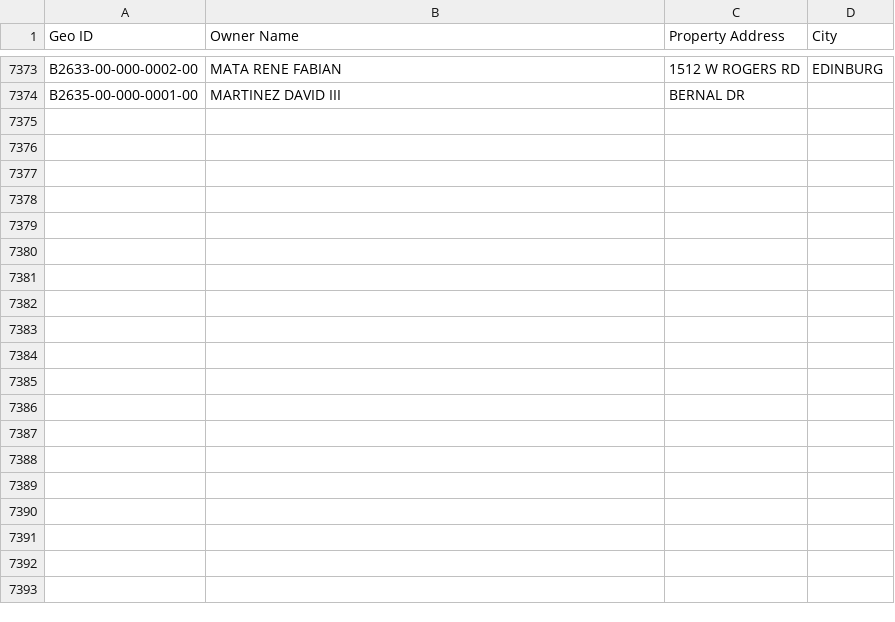
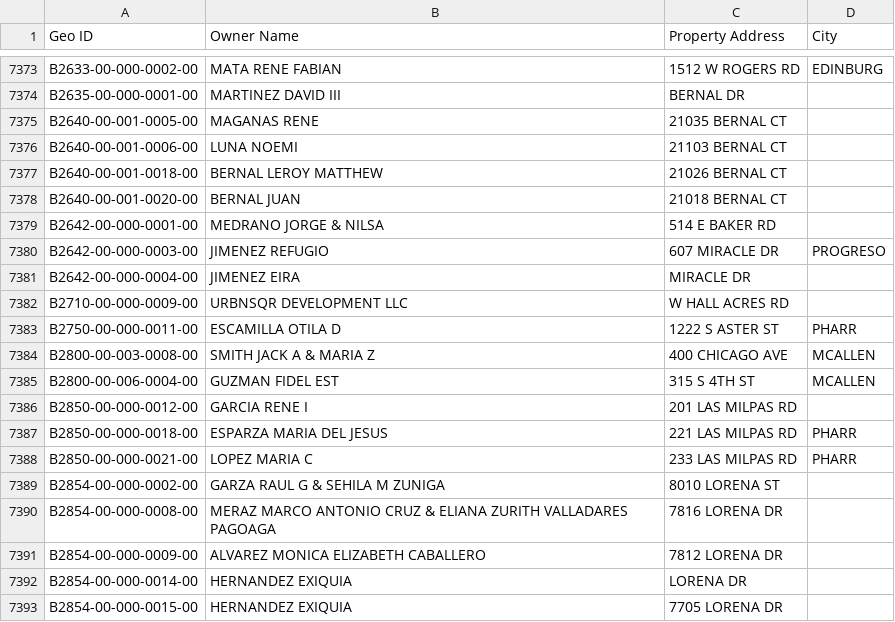
Before and after one commit to martinherrerajr33-source/hidalgo-tax-watch, a CSV file: input/geo_ids.csv, drawn as a sheet; only a part is shown, gaps mark what is left out; the diff covers the shown part only; the diff names each change by its address in the sheet, - before the commit and + after, or states it on an @@ line.

```diff
--- a/input/geo_ids.csv
+++ b/input/geo_ids.csv
+row 7375: B2640-00-001-0005-00 | MAGANAS RENE | 21035 BERNAL CT
+row 7376: B2640-00-001-0006-00 | LUNA NOEMI | 21103 BERNAL CT
+row 7377: B2640-00-001-0018-00 | BERNAL LEROY MATTHEW | 21026 BERNAL CT
+row 7378: B2640-00-001-0020-00 | BERNAL JUAN | 21018 BERNAL CT
+row 7379: B2642-00-000-0001-00 | MEDRANO JORGE & NILSA | 514 E BAKER RD
+row 7380: B2642-00-000-0003-00 | JIMENEZ REFUGIO | 607 MIRACLE DR | PROGRESO
+row 7381: B2642-00-000-0004-00 | JIMENEZ EIRA | MIRACLE DR
+row 7382: B2710-00-000-0009-00 | URBNSQR DEVELOPMENT LLC | W HALL ACRES RD
+row 7383: B2750-00-000-0011-00 | ESCAMILLA OTILA D | 1222 S ASTER ST | PHARR
+row 7384: B2800-00-003-0008-00 | SMITH JACK A & MARIA Z | 400 CHICAGO AVE | MCALLEN
+row 7385: B2800-00-006-0004-00 | GUZMAN FIDEL EST | 315 S 4TH ST | MCALLEN
+row 7386: B2850-00-000-0012-00 | GARCIA RENE I | 201 LAS MILPAS RD
+row 7387: B2850-00-000-0018-00 | ESPARZA MARIA DEL JESUS | 221 LAS MILPAS RD | PHARR
+row 7388: B2850-00-000-0021-00 | LOPEZ MARIA C | 233 LAS MILPAS RD | PHARR
+row 7389: B2854-00-000-0002-00 | GARZA RAUL G & SEHILA M ZUNIGA | 8010 LORENA ST
+row 7390: B2854-00-000-0008-00 | MERAZ MARCO ANTONIO CRUZ & ELIANA ZURITH VALLADARES PAGOAGA | 7816 LORENA DR
+row 7391: B2854-00-000-0009-00 | ALVAREZ MONICA ELIZABETH CABALLERO | 7812 LORENA DR
+row 7392: B2854-00-000-0014-00 | HERNANDEZ EXIQUIA | LORENA DR
+row 7393: B2854-00-000-0015-00 | HERNANDEZ EXIQUIA | 7705 LORENA DR
```
Also changed, not shown: 18 added rows elsewhere in this file, 1 other file.
